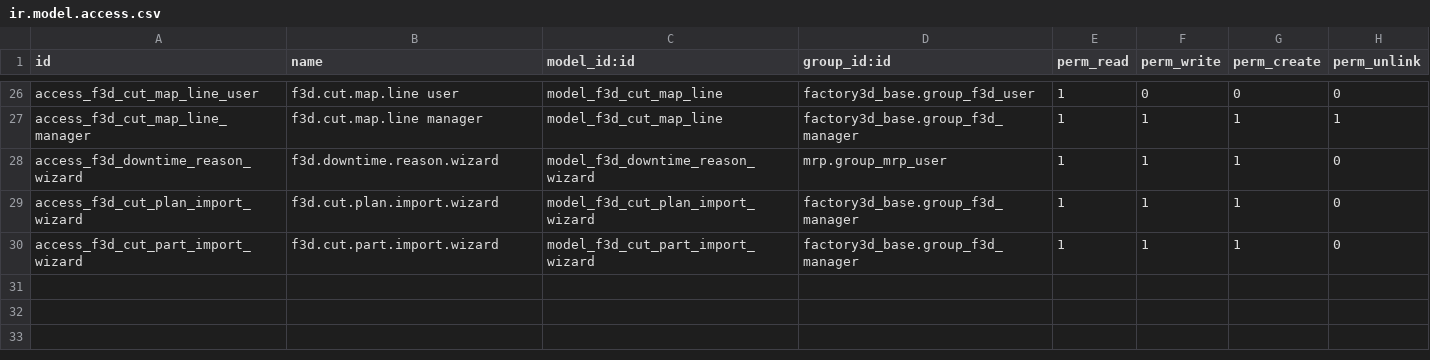
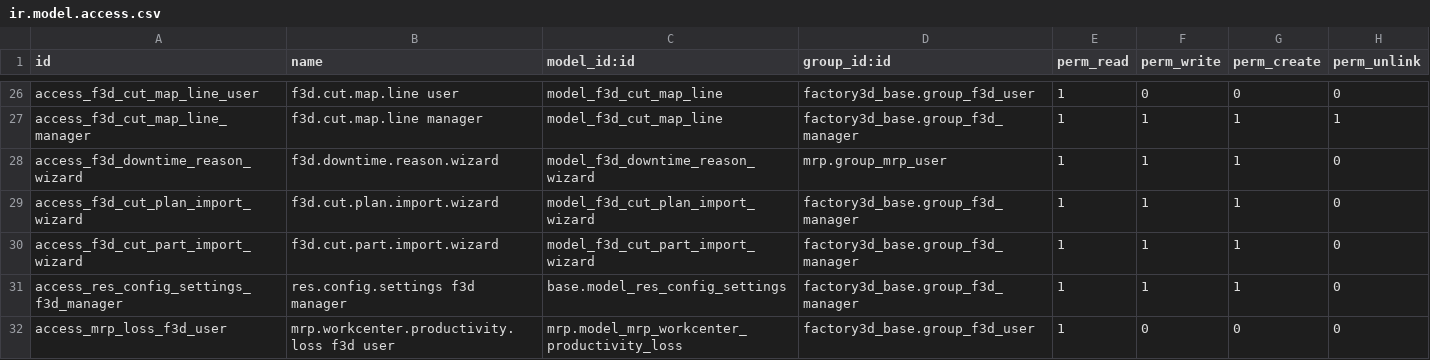
Before and after one commit to tnizhnikovskyi-todo/todo_timur, a CSV file: factory3d/odoo_addons/factory3d_machine_connect/security/ir.model.access.csv, drawn as a sheet; only a part is shown, gaps mark what is left out; the diff names each change by its address in the sheet, - before the commit and + after, or states it on an @@ line.

```diff
--- a/factory3d/odoo_addons/factory3d_machine_connect/security/ir.model.access.csv
+++ b/factory3d/odoo_addons/factory3d_machine_connect/security/ir.model.access.csv
+row 31: access_res_config_settings_f3d_manager | res.config.settings f3d manager | base.model_res_config_settings | factory3d_base.group_f3d_manager | 1 | 1 | 1 | 0
+row 32: access_mrp_loss_f3d_user | mrp.workcenter.productivity.loss f3d user | mrp.model_mrp_workcenter_productivity_loss | factory3d_base.group_f3d_user | 1 | 0 | 0 | 0
```
Also changed, not shown: 13 other files.
